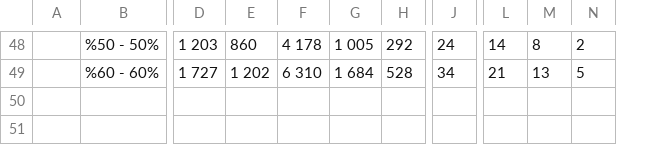
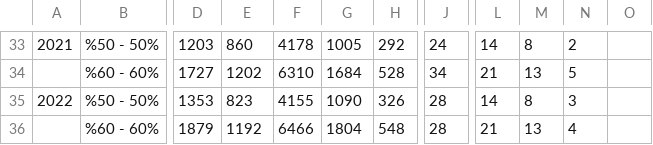
Before and after one commit to muhammedddas/final, a CSV file: data/veri.csv, drawn as a sheet; only a part is shown, gaps mark what is left out; removed rows and columns are numbered as before the commit, all else as after; rows hold the shown columns only; the diff covers the shown part only; the diff names each change by its address in the sheet, - before the commit and + after, or states it on an @@ line.

```diff
--- a/data/veri.csv
+++ b/data/veri.csv
-column D, rows 48-49: 1 203 | 1 727
+column D, rows 33-34: 1203 | 1727
-column F, rows 48-49: 4 178 | 6 310
+column F, rows 33-34: 4178 | 6310
+column O, empty
-A33: (empty)
+A33: 2021
-G33: 1 005
+G33: 1005
-E34: 1 202
+E34: 1202
-G34: 1 684
+G34: 1684
+row 35: 2022 | %50 - 50% | 1353 | 823 | 4155 | 1090 | 326 | 28 | 14 | 8 | 3
+row 36:  | %60 - 60% | 1879 | 1192 | 6466 | 1804 | 548 | 28 | 21 | 13 | 4
```
Also changed, not shown: 1 added row, 16 removed rows and 43 edited cells elsewhere in this file.
